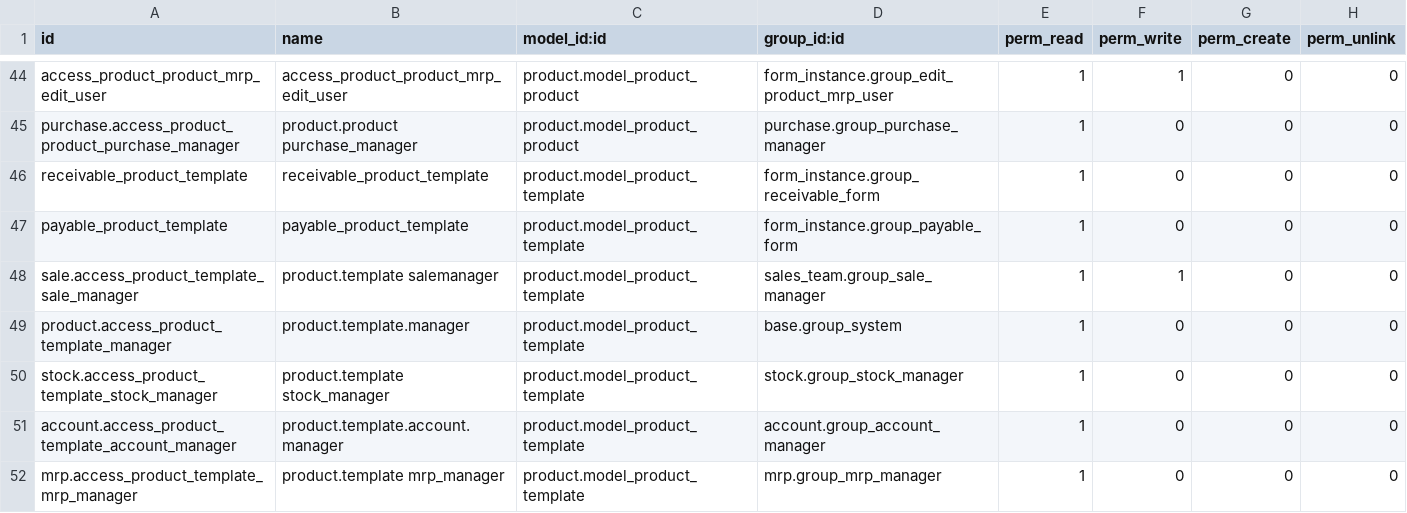
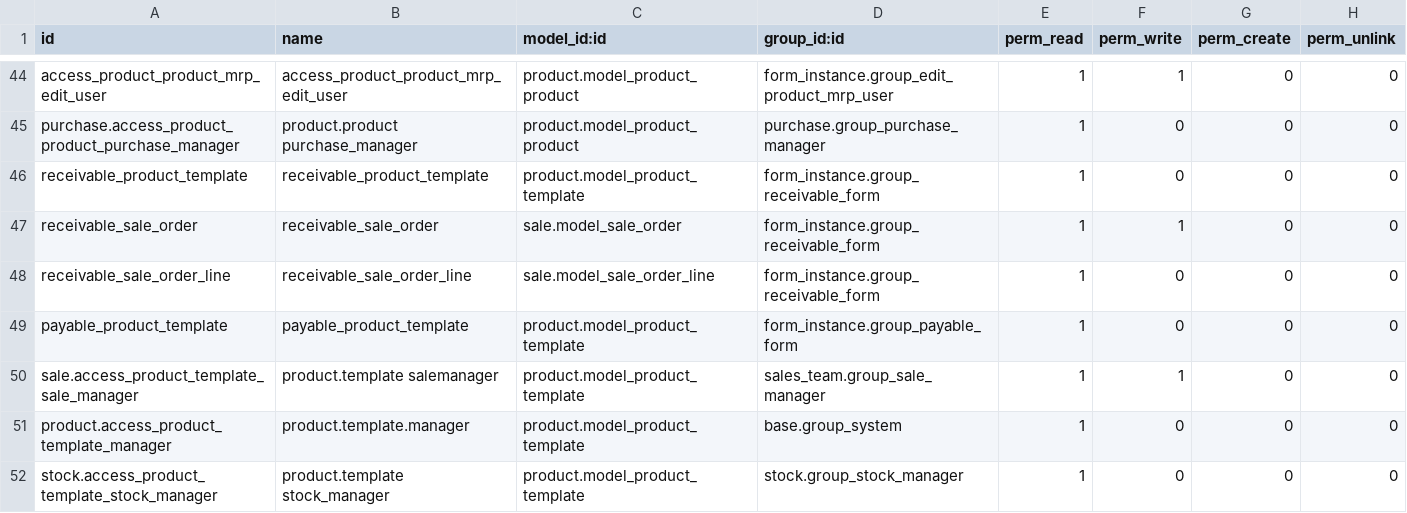
Before and after one commit to Jarsa/form-sh, a CSV file: form_instance/security/ir.model.access.csv, drawn as a sheet; only a part is shown, gaps mark what is left out; the shorter side is filled out with more unchanged rows.

Commit message:
[ADD] form_instance: allow to user receivable to read sale.order.line and read&write sale.order in order to post a message that the invoice is paid

```diff
--- a/form_instance/security/ir.model.access.csv
+++ b/form_instance/security/ir.model.access.csv
@@ -46,2 +46,4 @@ purchase.access_product_product_purchase_manager,product.product purchase_manage
 receivable_product_template,receivable_product_template,product.model_product_template,form_instance.group_receivable_form,1,0,0,0
+receivable_sale_order,receivable_sale_order,sale.model_sale_order,form_instance.group_receivable_form,1,1,0,0
+receivable_sale_order_line,receivable_sale_order_line,sale.model_sale_order_line,form_instance.group_receivable_form,1,0,0,0
 payable_product_template,payable_product_template,product.model_product_template,form_instance.group_payable_form,1,0,0,0
```
